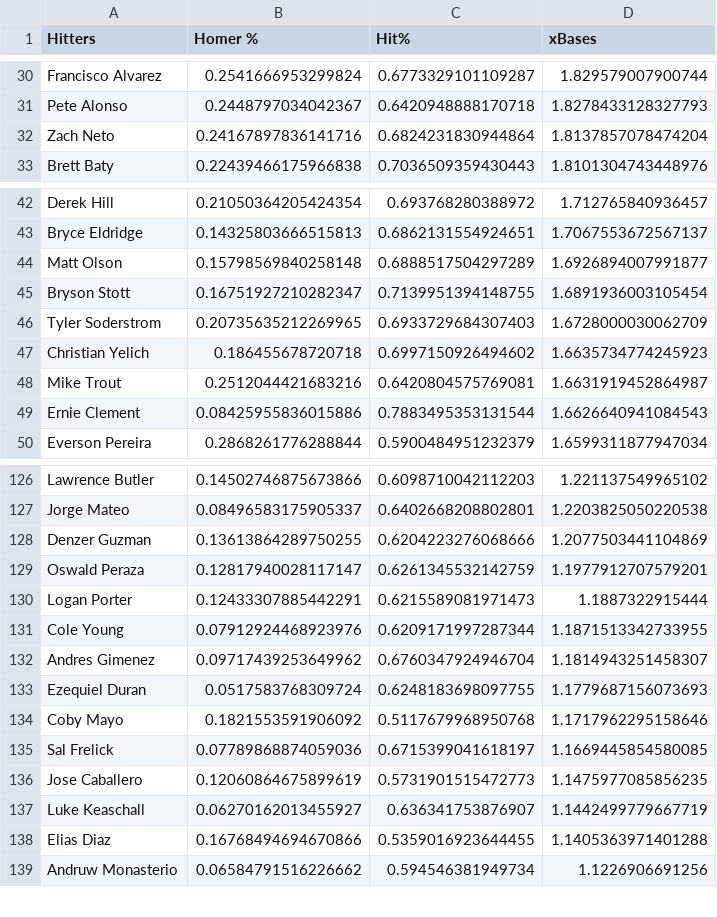
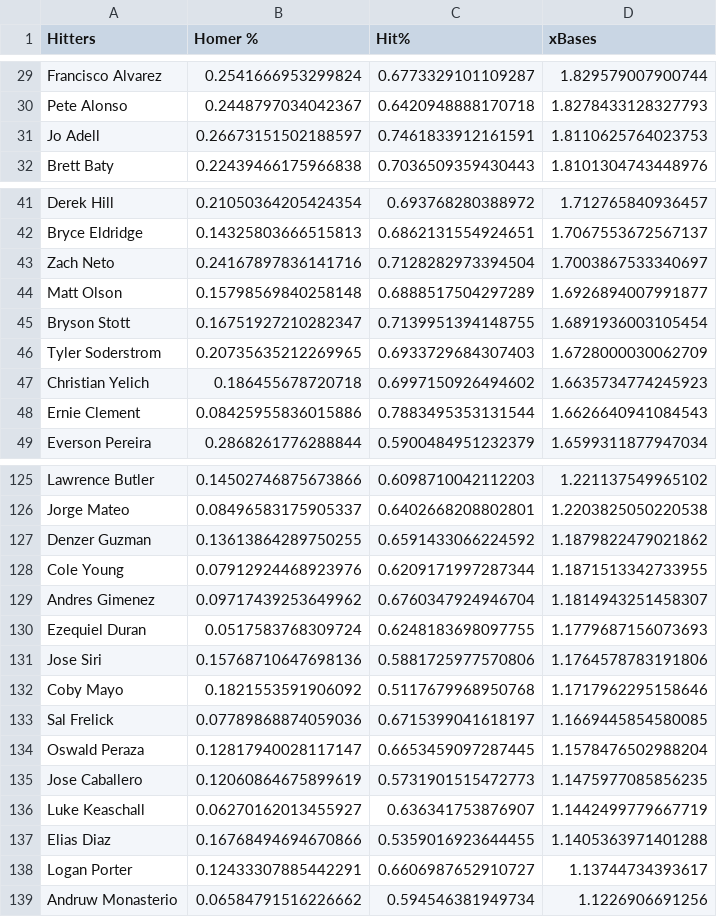
Before and after one commit to jack-simon4/jacks-models, a CSV file: src/assets/MLB-Player-Props.csv, drawn as a sheet; only a part is shown, gaps mark what is left out; the diff covers the shown part only.

```diff
--- a/src/assets/MLB-Player-Props.csv
+++ b/src/assets/MLB-Player-Props.csv
@@ -31,3 +30,3 @@ Francisco Alvarez,0.2541666953299824,0.6773329101109287,1.829579007900744
 Pete Alonso,0.2448797034042367,0.6420948888170718,1.8278433128327793
-Zach Neto,0.24167897836141716,0.6824231830944864,1.8137857078474204
+Jo Adell,0.26673151502188597,0.7461833912161591,1.8110625764023753
 Brett Baty,0.22439466175966838,0.7036509359430443,1.8101304743448976
@@ -43,2 +42,3 @@ Derek Hill,0.21050364205424354,0.693768280388972,1.712765840936457
 Bryce Eldridge,0.14325803666515813,0.6862131554924651,1.7067553672567137
+Zach Neto,0.24167897836141716,0.7128282973394504,1.7003867533340697
 Matt Olson,0.15798569840258148,0.6888517504297289,1.6926894007991877
@@ -47,3 +47,2 @@ Tyler Soderstrom,0.20735635212269965,0.6933729684307403,1.6728000030062709
 Christian Yelich,0.186455678720718,0.6997150926494602,1.6635734774245923
-Mike Trout,0.2512044421683216,0.6420804575769081,1.6631919452864987
 Ernie Clement,0.08425955836015886,0.7883495353131544,1.6626640941084543
@@ -127,5 +126,3 @@ Lawrence Butler,0.14502746875673866,0.6098710042112203,1.221137549965102
 Jorge Mateo,0.08496583175905337,0.6402668208802801,1.2203825050220538
-Denzer Guzman,0.13613864289750255,0.6204223276068666,1.2077503441104869
-Oswald Peraza,0.12817940028117147,0.6261345532142759,1.1977912707579201
-Logan Porter,0.12433307885442291,0.6215589081971473,1.1887322915444
+Denzer Guzman,0.13613864289750255,0.6591433066224592,1.1879822479021862
 Cole Young,0.07912924468923976,0.6209171997287344,1.1871513342733955
@@ -133,4 +130,6 @@ Andres Gimenez,0.09717439253649962,0.6760347924946704,1.1814943251458307
 Ezequiel Duran,0.0517583768309724,0.6248183698097755,1.1779687156073693
+Jose Siri,0.15768710647698136,0.5881725977570806,1.1764578783191806
 Coby Mayo,0.1821553591906092,0.5117679968950768,1.1717962295158646
 Sal Frelick,0.07789868874059036,0.6715399041618197,1.1669445854580085
+Oswald Peraza,0.12817940028117147,0.6653459097287445,1.1578476502988204
 Jose Caballero,0.12060864675899619,0.5731901515472773,1.1475977085856235
@@ -138,2 +137,3 @@ Luke Keaschall,0.06270162013455927,0.636341753876907,1.1442499779667719
 Elias Diaz,0.16768494694670866,0.5359016923644455,1.1405363971401288
+Logan Porter,0.12433307885442291,0.6606987652910727,1.13744734393617
 Andruw Monasterio,0.06584791516226662,0.594546381949734,1.1226906691256
```
Also changed, not shown: 3 added rows and 4 removed rows elsewhere in this file, 1 other file.
